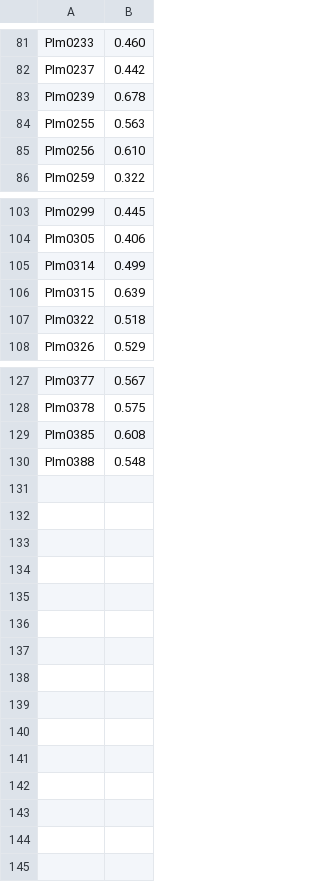
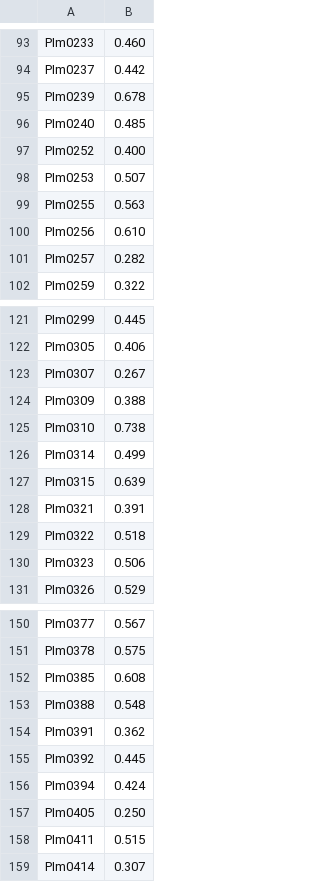
Before and after one commit to hbhutta/xe-mri-duke-pipeline, a CSV file: csvs/cohort_rbc_mem_ratios.csv, drawn as a sheet; only a part is shown, gaps mark what is left out; the diff covers the shown part only; the diff names each change by its address in the sheet, - before the commit and + after, or states it on an @@ line.

Commit message:
Added hb correction values for all patients in cohort, and rbc:m values for some more patients

```diff
--- a/csvs/cohort_rbc_mem_ratios.csv
+++ b/csvs/cohort_rbc_mem_ratios.csv
+row 96: PIm0240 | 0.485
+row 97: PIm0252 | 0.400
+row 98: PIm0253 | 0.507
+row 101: PIm0257 | 0.282
+row 123: PIm0307 | 0.267
+row 124: PIm0309 | 0.388
+row 125: PIm0310 | 0.738
+row 128: PIm0321 | 0.391
+row 130: PIm0323 | 0.506
+row 154: PIm0391 | 0.362
+row 155: PIm0392 | 0.445
+row 156: PIm0394 | 0.424
+row 157: PIm0405 | 0.250
+row 158: PIm0411 | 0.515
+row 159: PIm0414 | 0.307
```
Also changed, not shown: 14 added rows elsewhere in this file, 1 other file.
